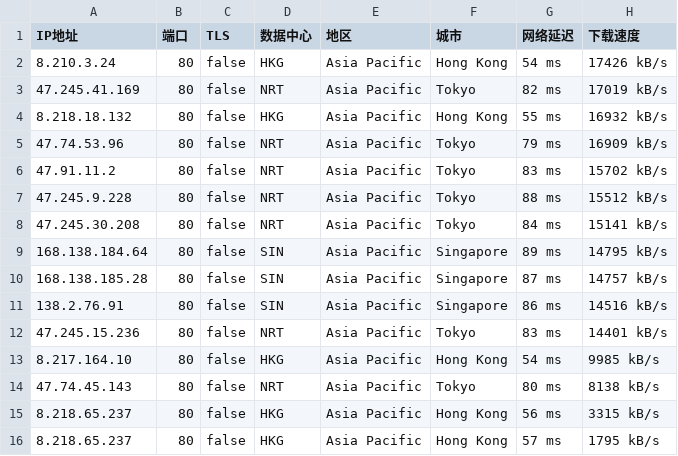
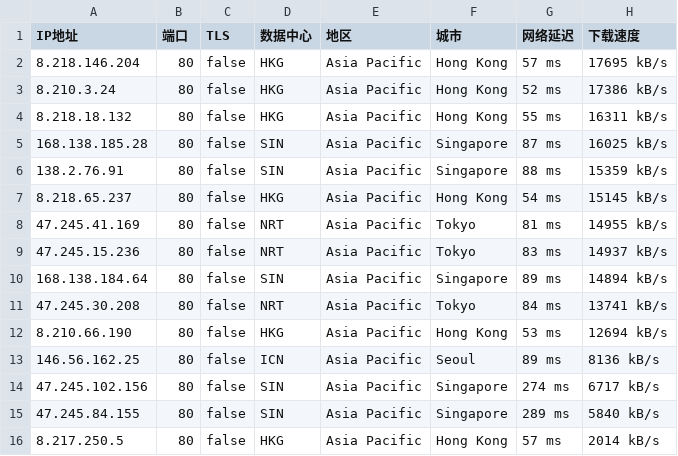
Before and after one commit to greycc2021/iptools, a CSV file: iptest/bestproxy80.csv, drawn as a sheet.

```diff
--- a/iptest/bestproxy80.csv
+++ b/iptest/bestproxy80.csv
@@ -1,16 +1,16 @@
 IP地址,端口,TLS,数据中心,地区,城市,网络延迟,下载速度
-8.210.3.24,80,false,HKG,Asia Pacific,Hong Kong,54 ms,17426 kB/s
-47.245.41.169,80,false,NRT,Asia Pacific,Tokyo,82 ms,17019 kB/s
-8.218.18.132,80,false,HKG,Asia Pacific,Hong Kong,55 ms,16932 kB/s
-47.74.53.96,80,false,NRT,Asia Pacific,Tokyo,79 ms,16909 kB/s
-47.91.11.2,80,false,NRT,Asia Pacific,Tokyo,83 ms,15702 kB/s
-47.245.9.228,80,false,NRT,Asia Pacific,Tokyo,88 ms,15512 kB/s
-47.245.30.208,80,false,NRT,Asia Pacific,Tokyo,84 ms,15141 kB/s
-168.138.184.64,80,false,SIN,Asia Pacific,Singapore,89 ms,14795 kB/s
-168.138.185.28,80,false,SIN,Asia Pacific,Singapore,87 ms,14757 kB/s
-138.2.76.91,80,false,SIN,Asia Pacific,Singapore,86 ms,14516 kB/s
-47.245.15.236,80,false,NRT,Asia Pacific,Tokyo,83 ms,14401 kB/s
-8.217.164.10,80,false,HKG,Asia Pacific,Hong Kong,54 ms,9985 kB/s
-47.74.45.143,80,false,NRT,Asia Pacific,Tokyo,80 ms,8138 kB/s
-8.218.65.237,80,false,HKG,Asia Pacific,Hong Kong,56 ms,3315 kB/s
-8.218.65.237,80,false,HKG,Asia Pacific,Hong Kong,57 ms,1795 kB/s
+8.218.146.204,80,false,HKG,Asia Pacific,Hong Kong,57 ms,17695 kB/s
+8.210.3.24,80,false,HKG,Asia Pacific,Hong Kong,52 ms,17386 kB/s
+8.218.18.132,80,false,HKG,Asia Pacific,Hong Kong,55 ms,16311 kB/s
+168.138.185.28,80,false,SIN,Asia Pacific,Singapore,87 ms,16025 kB/s
+138.2.76.91,80,false,SIN,Asia Pacific,Singapore,88 ms,15359 kB/s
+8.218.65.237,80,false,HKG,Asia Pacific,Hong Kong,54 ms,15145 kB/s
+47.245.41.169,80,false,NRT,Asia Pacific,Tokyo,81 ms,14955 kB/s
+47.245.15.236,80,false,NRT,Asia Pacific,Tokyo,83 ms,14937 kB/s
+168.138.184.64,80,false,SIN,Asia Pacific,Singapore,89 ms,14894 kB/s
+47.245.30.208,80,false,NRT,Asia Pacific,Tokyo,84 ms,13741 kB/s
+8.210.66.190,80,false,HKG,Asia Pacific,Hong Kong,53 ms,12694 kB/s
+146.56.162.25,80,false,ICN,Asia Pacific,Seoul,89 ms,8136 kB/s
+47.245.102.156,80,false,SIN,Asia Pacific,Singapore,274 ms,6717 kB/s
+47.245.84.155,80,false,SIN,Asia Pacific,Singapore,289 ms,5840 kB/s
+8.217.250.5,80,false,HKG,Asia Pacific,Hong Kong,57 ms,2014 kB/s
```
Also changed, not shown: 1 other file.
